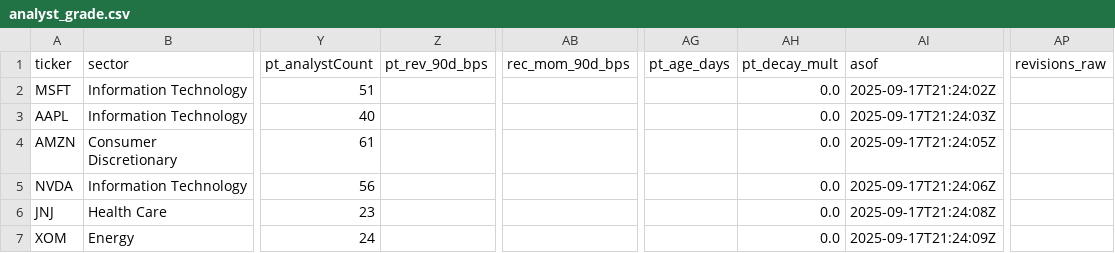
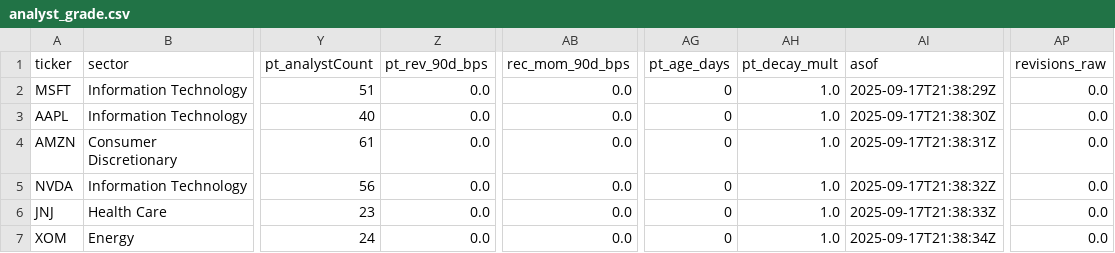
Before and after one commit to GibsonNeo/analystgradepub, a CSV file: output/analyst_grade.csv, drawn as a sheet; only a part is shown, gaps mark what is left out; the diff names each change by its address in the sheet, - before the commit and + after, or states it on an @@ line.

```diff
--- a/output/analyst_grade.csv
+++ b/output/analyst_grade.csv
-Z2:Z7 (pt_rev_90d_bps): (empty)
+Z2:Z7 (pt_rev_90d_bps): 0.0
-AB2:AB7 (rec_mom_90d_bps): (empty)
+AB2:AB7 (rec_mom_90d_bps): 0.0
-AG2:AG7 (pt_age_days): (empty)
+AG2:AG7 (pt_age_days): 0
-AH2:AH7 (pt_decay_mult): 0.0
+AH2:AH7 (pt_decay_mult): 1.0
-AI2 (asof): 2025-09-17T21:24:02Z
+AI2 (asof): 2025-09-17T21:38:29Z
-AP2:AP7 (revisions_raw): (empty)
+AP2:AP7 (revisions_raw): 0.0
-AI3 (asof): 2025-09-17T21:24:03Z
+AI3 (asof): 2025-09-17T21:38:30Z
-AI4 (asof): 2025-09-17T21:24:05Z
+AI4 (asof): 2025-09-17T21:38:31Z
-AI5 (asof): 2025-09-17T21:24:06Z
+AI5 (asof): 2025-09-17T21:38:32Z
-AI6 (asof): 2025-09-17T21:24:08Z
+AI6 (asof): 2025-09-17T21:38:33Z
-AI7 (asof): 2025-09-17T21:24:09Z
+AI7 (asof): 2025-09-17T21:38:34Z
```
Also changed, not shown: output/audit_fetch.csv, output/missing_summary.csv, 15 other files.
